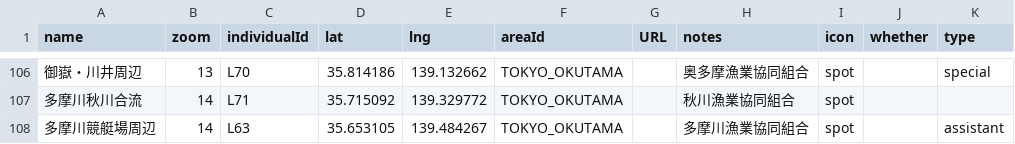
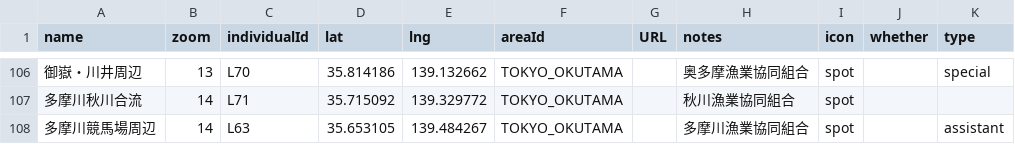
Before and after one commit to 4476barebare/MAP-, a CSV file: KANTO/TOKYO_location.csv, drawn as a sheet; only a part is shown, gaps mark what is left out; the diff names each change by its address in the sheet, - before the commit and + after, or states it on an @@ line.

Commit message:
Update TOKYO_location.csv

```diff
--- a/KANTO/TOKYO_location.csv
+++ b/KANTO/TOKYO_location.csv
-A108 (name): 多摩川競艇場周辺
+A108 (name): 多摩川競馬場周辺
```
